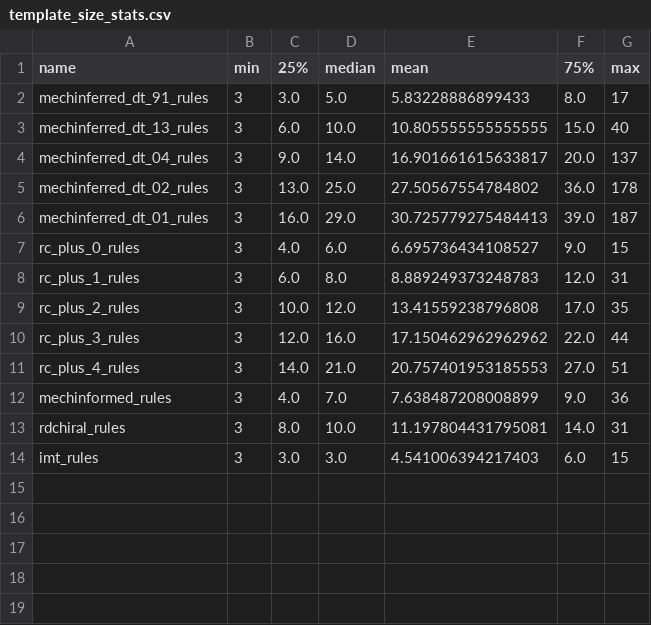
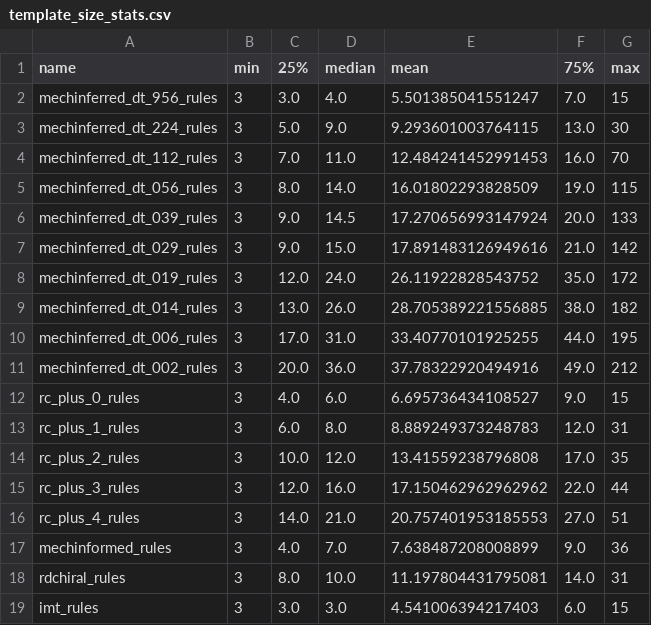
Before and after one commit to stefanpate/coarse-grain-rxns, a CSV file: data/processed/template_size_stats.csv, drawn as a sheet.

Commit message:
Add mechinfer fillins mapped and coreactants rules

```diff
--- a/data/processed/template_size_stats.csv
+++ b/data/processed/template_size_stats.csv
@@ -1,7 +1,12 @@
 name,min,25%,median,mean,75%,max
-mechinferred_dt_91_rules,3,3.0,5.0,5.83228886899433,8.0,17
-mechinferred_dt_13_rules,3,6.0,10.0,10.805555555555555,15.0,40
-mechinferred_dt_04_rules,3,9.0,14.0,16.901661615633817,20.0,137
-mechinferred_dt_02_rules,3,13.0,25.0,27.50567554784802,36.0,178
-mechinferred_dt_01_rules,3,16.0,29.0,30.725779275484413,39.0,187
+mechinferred_dt_956_rules,3,3.0,4.0,5.501385041551247,7.0,15
+mechinferred_dt_224_rules,3,5.0,9.0,9.293601003764115,13.0,30
+mechinferred_dt_112_rules,3,7.0,11.0,12.484241452991453,16.0,70
+mechinferred_dt_056_rules,3,8.0,14.0,16.01802293828509,19.0,115
+mechinferred_dt_039_rules,3,9.0,14.5,17.270656993147924,20.0,133
+mechinferred_dt_029_rules,3,9.0,15.0,17.891483126949616,21.0,142
+mechinferred_dt_019_rules,3,12.0,24.0,26.11922828543752,35.0,172
+mechinferred_dt_014_rules,3,13.0,26.0,28.705389221556885,38.0,182
+mechinferred_dt_006_rules,3,17.0,31.0,33.40770101925255,44.0,195
+mechinferred_dt_002_rules,3,20.0,36.0,37.78322920494916,49.0,212
 rc_plus_0_rules,3,4.0,6.0,6.695736434108527,9.0,15
```
Also changed, not shown: 29 other files.
